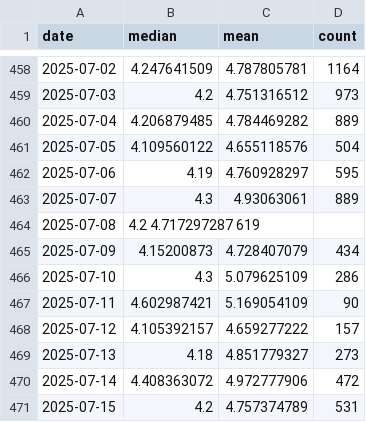
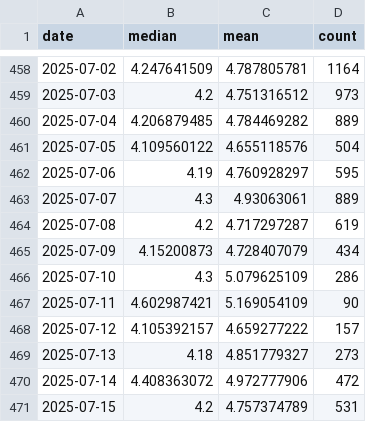
Before and after one commit to Sugarkhuu/barilga, a CSV file: data/data_uneguiplot_dailyprice.csv, drawn as a sheet; only a part is shown, gaps mark what is left out.

Commit message:
comma

```diff
--- a/data/data_uneguiplot_dailyprice.csv
+++ b/data/data_uneguiplot_dailyprice.csv
@@ -463,3 +463,3 @@
 2025-07-07,4.3,	4.93063061,	889
-2025-07-08,4.2	4.717297287	619
+2025-07-08,4.2,	4.717297287,	619
 2025-07-09,4.15200873,	4.728407079,	434
```
